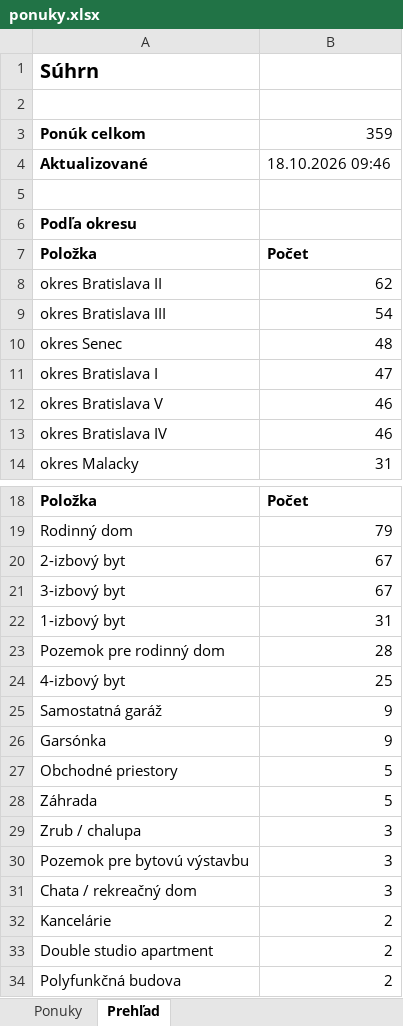
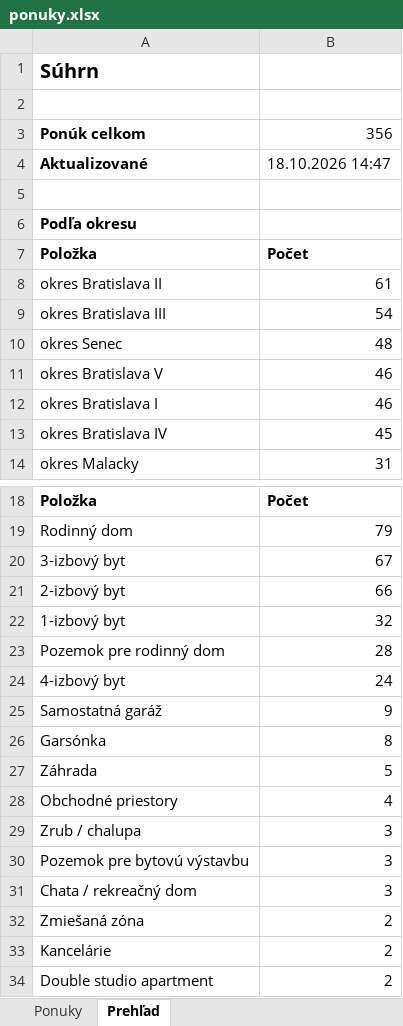
Before and after one commit to mrkubis-nest/nehnutelnosti-scraper, an Excel workbook: public/ponuky.xlsx, sheet Prehľad, drawn as a sheet; only a part is shown, gaps mark what is left out; the shorter side is filled out with more unchanged rows; values as stored, in another font and other column widths than the file's, no borders; removed rows and columns are numbered as before the commit, all else as after; the diff covers the shown part only; the diff names each change by its address in the sheet, - before the commit and + after, or states it on an @@ line.

```diff
--- a/public/ponuky.xlsx (sheet Prehľad)
+++ b/public/ponuky.xlsx (sheet Prehľad)
-B3: 359
+B3: 356
-B4: 18.10.2026 09:46
+B4: 18.10.2026 14:47
-B8: 62
+B8: 61
-row 11: okres Bratislava I | 47
+row 12: okres Bratislava I | 46
-B13: 46
+B13: 45
-row 20: 2-izbový byt | 67
+row 21: 2-izbový byt | 66
-B22: 31
+B22: 32
-B24: 25
+B24: 24
-B26: 9
+B26: 8
-row 27: Obchodné priestory | 5
+row 28: Obchodné priestory | 4
+row 32: Zmiešaná zóna | 2
```
Also changed, not shown: 2 removed rows elsewhere in this sheet, sheet Ponuky, 2 other files.
